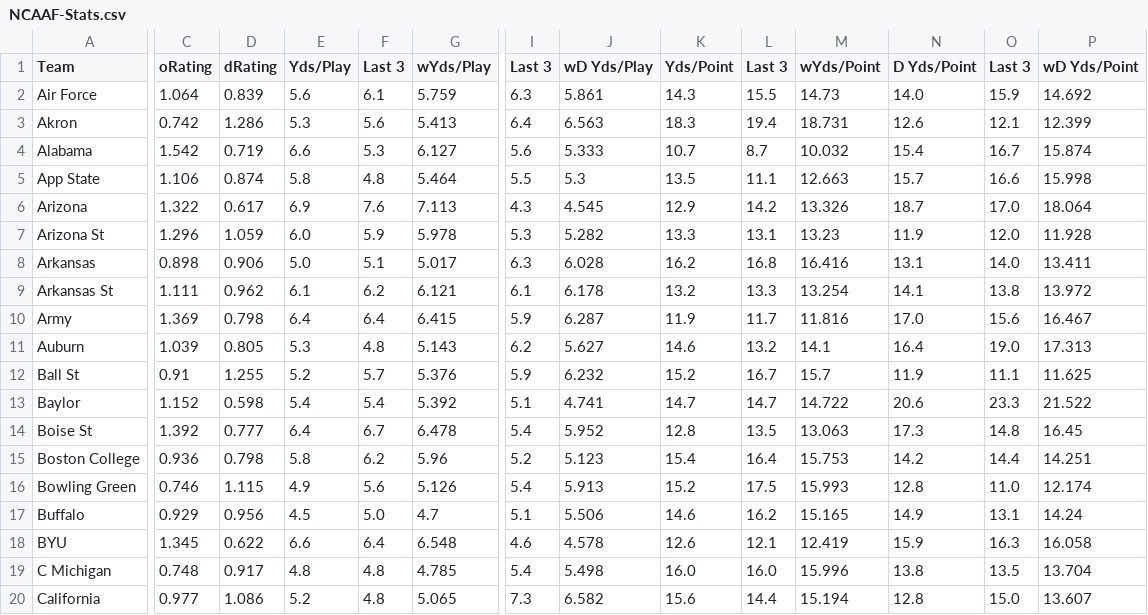
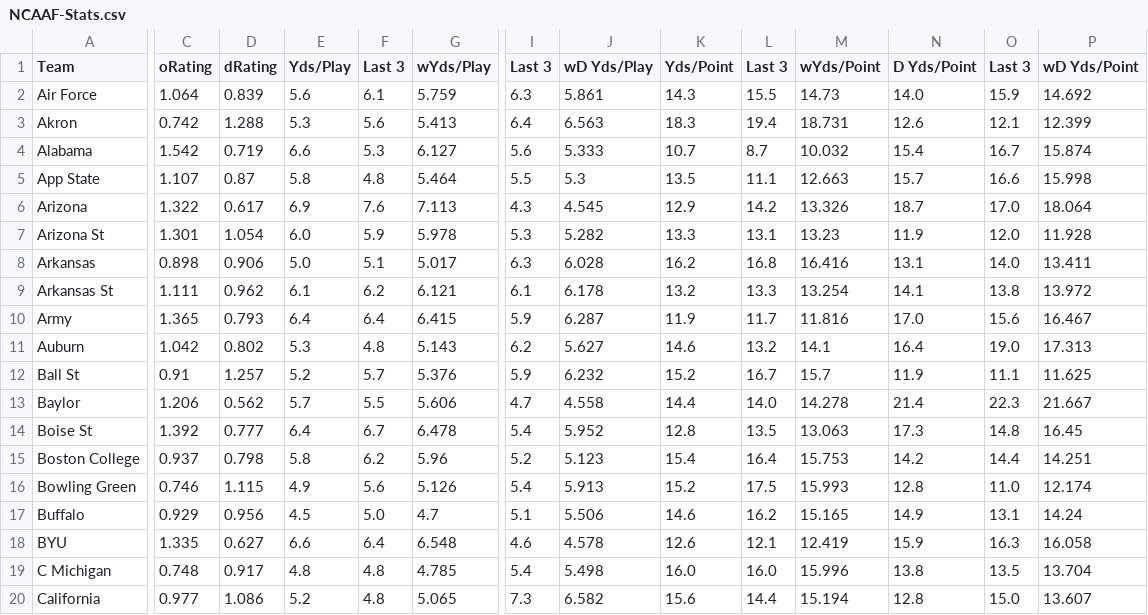
Before and after one commit to jack-simon4/jacks-models, a CSV file: src/assets/NCAAF-Stats.csv, drawn as a sheet; only a part is shown, gaps mark what is left out; the diff covers the shown part only; the diff names each change by its address in the sheet, - before the commit and + after, or states it on an @@ line.

```diff
--- a/src/assets/NCAAF-Stats.csv
+++ b/src/assets/NCAAF-Stats.csv
-D3 (dRating): 1.286
+D3 (dRating): 1.288
-C5 (oRating): 1.106
+C5 (oRating): 1.107
-D5 (dRating): 0.874
+D5 (dRating): 0.87
-C7 (oRating): 1.296
+C7 (oRating): 1.301
-D7 (dRating): 1.059
+D7 (dRating): 1.054
-C10 (oRating): 1.369
+C10 (oRating): 1.365
-D10 (dRating): 0.798
+D10 (dRating): 0.793
-C11 (oRating): 1.039
+C11 (oRating): 1.042
-D11 (dRating): 0.805
+D11 (dRating): 0.802
-D12 (dRating): 1.255
+D12 (dRating): 1.257
-C13 (oRating): 1.152
+C13 (oRating): 1.206
-D13 (dRating): 0.598
+D13 (dRating): 0.562
-E13 (Yds/Play): 5.4
+E13 (Yds/Play): 5.7
-F13 (Last 3): 5.4
+F13 (Last 3): 5.5
-G13 (wYds/Play): 5.392
+G13 (wYds/Play): 5.606
-I13 (Last 3): 5.1
+I13 (Last 3): 4.7
-J13 (wD Yds/Play): 4.741
+J13 (wD Yds/Play): 4.558
-K13 (Yds/Point): 14.7
+K13 (Yds/Point): 14.4
-L13 (Last 3): 14.7
+L13 (Last 3): 14.0
-M13 (wYds/Point): 14.722
+M13 (wYds/Point): 14.278
-N13 (D Yds/Point): 20.6
+N13 (D Yds/Point): 21.4
-O13 (Last 3): 23.3
+O13 (Last 3): 22.3
-P13 (wD Yds/Point): 21.522
+P13 (wD Yds/Point): 21.667
-C15 (oRating): 0.936
+C15 (oRating): 0.937
-C18 (oRating): 1.345
+C18 (oRating): 1.335
-D18 (dRating): 0.622
+D18 (dRating): 0.627
```
Also changed, not shown: 127 edited cells elsewhere in this file, 1 other file.
